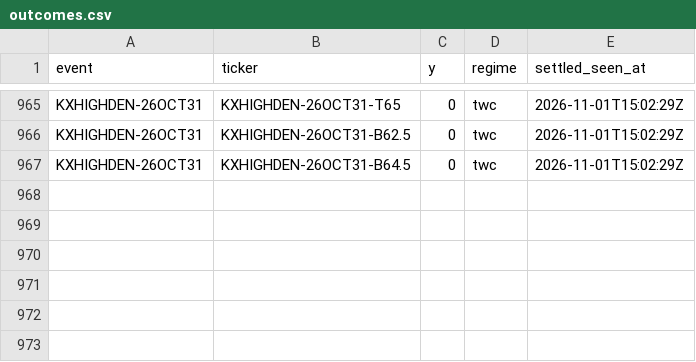
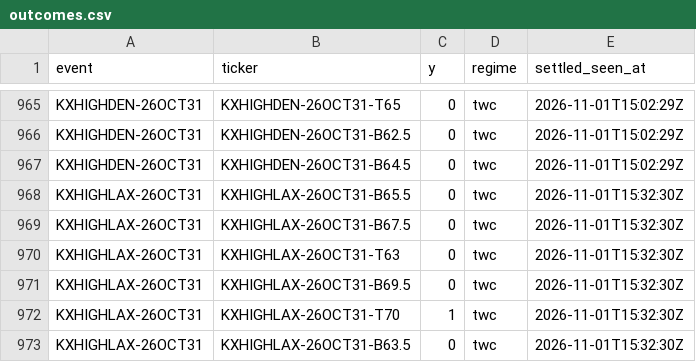
Before and after one commit to physicalreasoning/isotherm, a CSV file: outcomes.csv, drawn as a sheet; only a part is shown, gaps mark what is left out.

```diff
--- a/outcomes.csv
+++ b/outcomes.csv
@@ -967 +967,7 @@ KXHIGHDEN-26OCT31,KXHIGHDEN-26OCT31-B62.5,0,twc,2026-11-01T15:02:29Z
 KXHIGHDEN-26OCT31,KXHIGHDEN-26OCT31-B64.5,0,twc,2026-11-01T15:02:29Z
+KXHIGHLAX-26OCT31,KXHIGHLAX-26OCT31-B65.5,0,twc,2026-11-01T15:32:30Z
+KXHIGHLAX-26OCT31,KXHIGHLAX-26OCT31-B67.5,0,twc,2026-11-01T15:32:30Z
+KXHIGHLAX-26OCT31,KXHIGHLAX-26OCT31-T63,0,twc,2026-11-01T15:32:30Z
+KXHIGHLAX-26OCT31,KXHIGHLAX-26OCT31-B69.5,0,twc,2026-11-01T15:32:30Z
+KXHIGHLAX-26OCT31,KXHIGHLAX-26OCT31-T70,1,twc,2026-11-01T15:32:30Z
+KXHIGHLAX-26OCT31,KXHIGHLAX-26OCT31-B63.5,0,twc,2026-11-01T15:32:30Z
```
Also changed, not shown: 3 other files.
